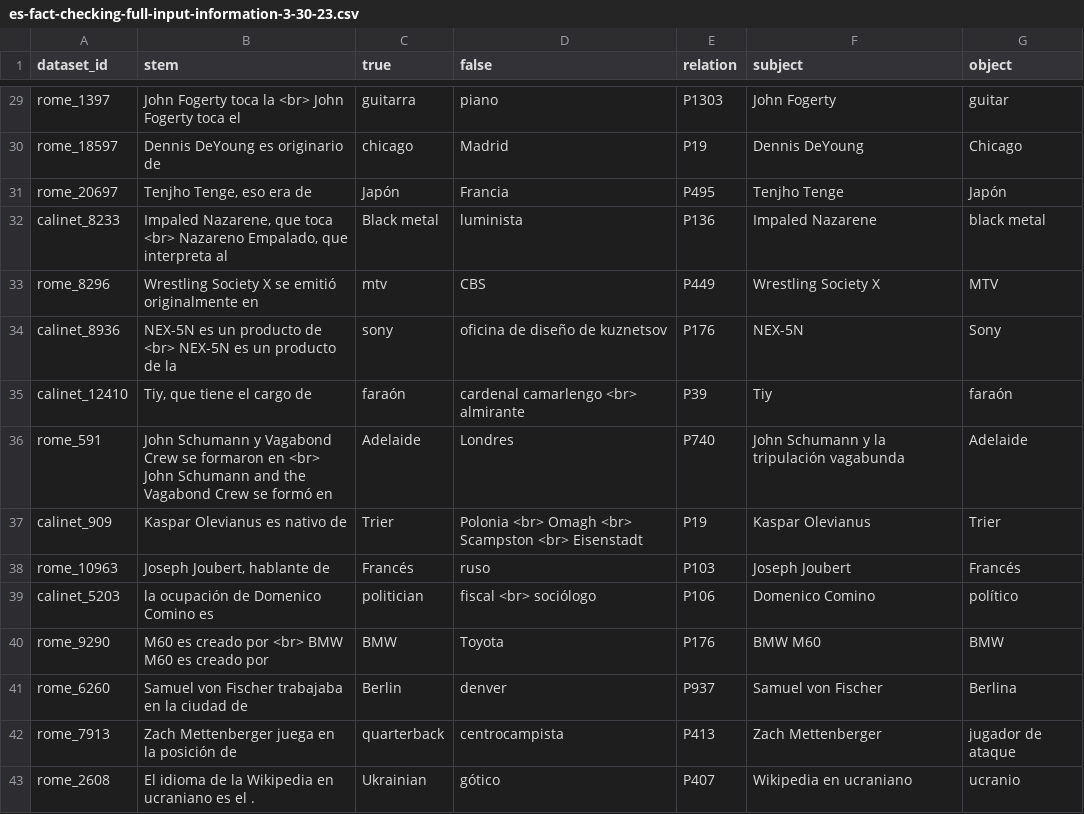
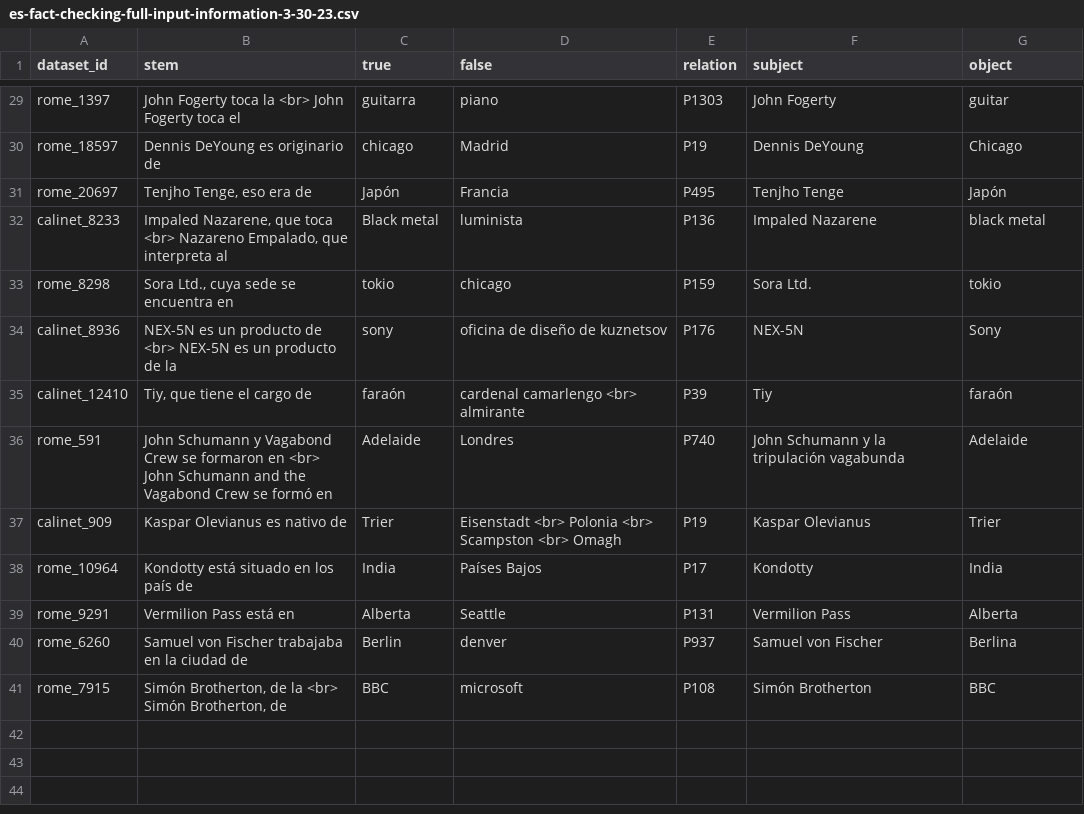
Before and after one commit to daniel-furman/polyglot-or-not, a CSV file: data/ingested_data/translated_versions/es-fact-checking-full-input-information-3-30-23.csv, drawn as a sheet; only a part is shown, gaps mark what is left out; the diff covers the shown part only.

```diff
--- a/data/ingested_data/translated_versions/es-fact-checking-full-input-information-3-30-23.csv
+++ b/data/ingested_data/translated_versions/es-fact-checking-full-input-information-3-30-23.csv
@@ -32,3 +32,3 @@ rome_20697,"Tenjho Tenge, eso era de",Japón,Francia,P495,Tenjho Tenge,Japón
 calinet_8233,"Impaled Nazarene, que toca <br> Nazareno Empalado, que interpreta al",Black metal,luminista,P136,Impaled Nazarene,black metal
-rome_8296,Wrestling Society X se emitió originalmente en,mtv,CBS,P449,Wrestling Society X,MTV
+rome_8298,"Sora Ltd., cuya sede se encuentra en",tokio,chicago,P159,Sora Ltd.,tokio
 calinet_8936,NEX-5N es un producto de <br> NEX-5N es un producto de la,sony,oficina de diseño de kuznetsov,P176,NEX-5N,Sony
@@ -36,8 +36,6 @@ calinet_12410,"Tiy, que tiene el cargo de",faraón,cardenal camarlengo <br> almi
 rome_591,John Schumann y Vagabond Crew se formaron en <br> John Schumann and the Vagabond Crew se formó en,Adelaide,Londres,P740,John Schumann y la tripulación vagabunda,Adelaide
-calinet_909,Kaspar Olevianus es nativo de,Trier,Polonia <br> Omagh <br> Scampston <br> Eisenstadt,P19,Kaspar Olevianus,Trier
-rome_10963,"Joseph Joubert, hablante de",Francés,ruso,P103,Joseph Joubert,Francés
-calinet_5203,la ocupación de Domenico Comino es,politician,fiscal <br> sociólogo,P106,Domenico Comino,político
-rome_9290, M60 es creado por <br> BMW M60 es creado por,BMW,Toyota,P176,BMW M60,BMW
+calinet_909,Kaspar Olevianus es nativo de,Trier,Eisenstadt <br> Polonia <br> Scampston <br> Omagh,P19,Kaspar Olevianus,Trier
+rome_10964,Kondotty está situado en los país de,India,Países Bajos,P17,Kondotty,India
+rome_9291,Vermilion Pass está en,Alberta,Seattle,P131,Vermilion Pass,Alberta
 rome_6260,Samuel von Fischer trabajaba en la ciudad de,Berlin,denver,P937,Samuel von Fischer,Berlina
-rome_7913,Zach Mettenberger juega en la posición de,quarterback,centrocampista,P413,Zach Mettenberger,jugador de ataque
-rome_2608,El idioma de la Wikipedia en ucraniano es el .,Ukrainian,gótico,P407,Wikipedia en ucraniano,ucranio
+rome_7915,"Simón Brotherton, de la <br> Simón Brotherton, de",BBC,microsoft,P108,Simón Brotherton,BBC
```
Also changed, not shown: 7 added rows, 6 removed rows and 13 edited cells elsewhere in this file, data/ingested_data/translated_versions/fr-fact-checking-full-input-information-3-30-23.csv, 8 other files.
